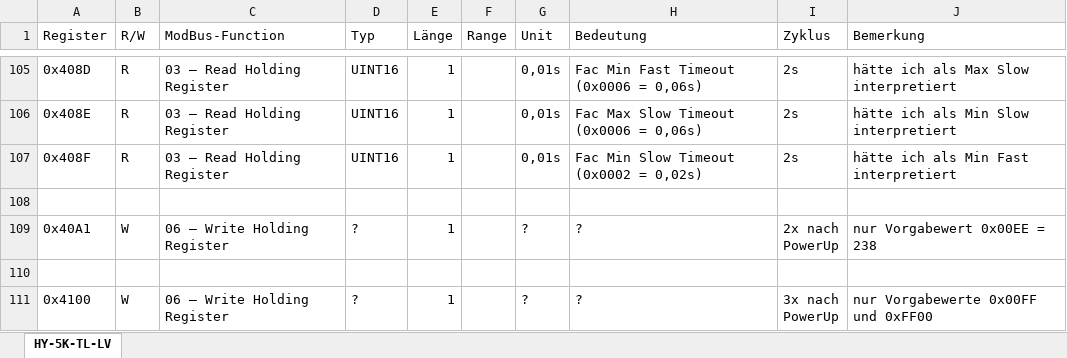
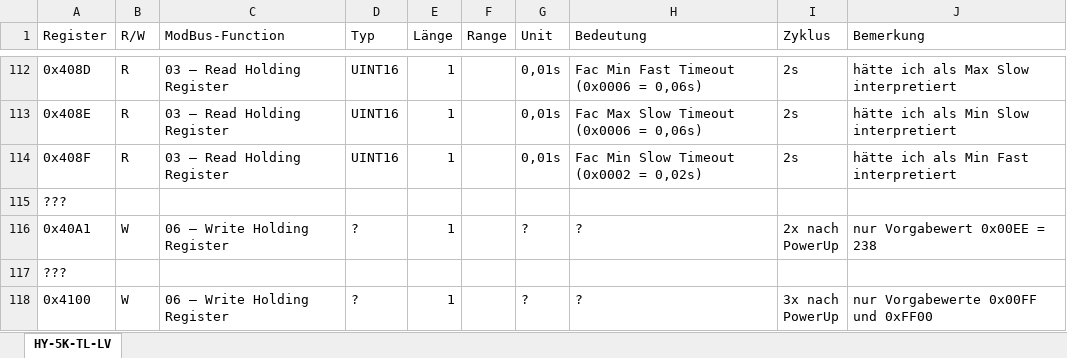
Before and after one commit to xX-Overengineered-Xx/Hycube-PV-Research-Hub, an Excel workbook: Sermatec SMT-5K-TL-LV/Modbus-Register (HY-5K-TL-LV).xlsx, sheet HY-5K-TL-LV, drawn as a sheet; only a part is shown, gaps mark what is left out; values as stored, in another font and other column widths than the file's, no cell formats; charts and pictures not drawn; addresses are those after the commit; the diff covers the shown part only; the diff names each change by its address in the sheet, - before the commit and + after, or states it on an @@ line.

```diff
--- a/Sermatec SMT-5K-TL-LV/Modbus-Register (HY-5K-TL-LV).xlsx (sheet HY-5K-TL-LV)
+++ b/Sermatec SMT-5K-TL-LV/Modbus-Register (HY-5K-TL-LV).xlsx (sheet HY-5K-TL-LV)
-A115 (Register): (empty)
+A115 (Register): ???
-A117 (Register): (empty)
+A117 (Register): ???
```
Also changed, not shown: 7 added rows and 84 edited cells elsewhere in this sheet, cell formats, charts or pictures.
